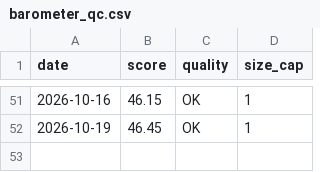
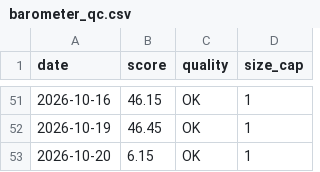
Before and after one commit to Empty-Sun/silicon-barometer-data, a CSV file: barometer_qc.csv, drawn as a sheet; only a part is shown, gaps mark what is left out.

Commit message:
sync 2026-10-20

```diff
--- a/barometer_qc.csv
+++ b/barometer_qc.csv
@@ -52 +52,2 @@ date,score,quality,size_cap
 2026-10-19,46.45,OK,1
+2026-10-20,6.15,OK,1
```
